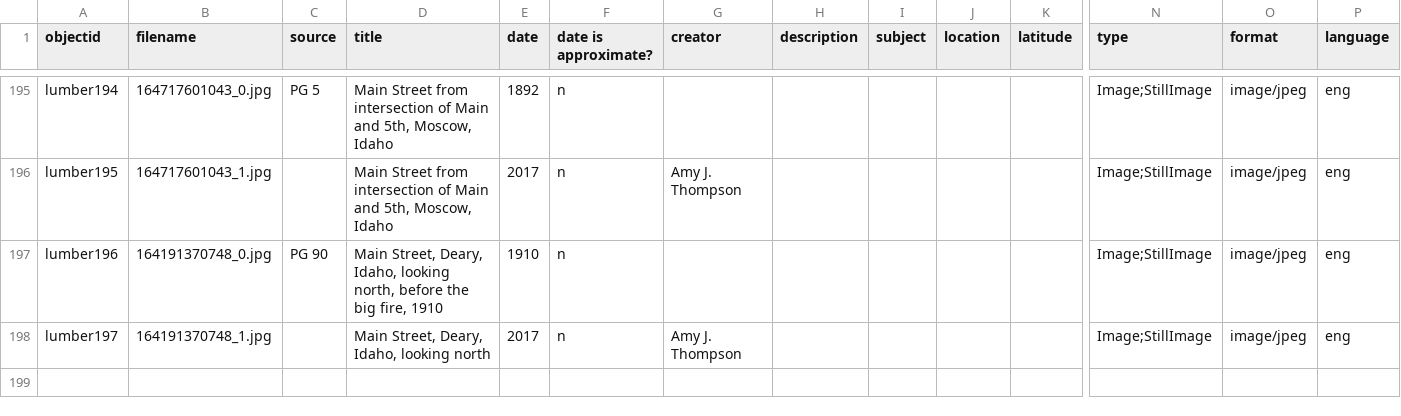
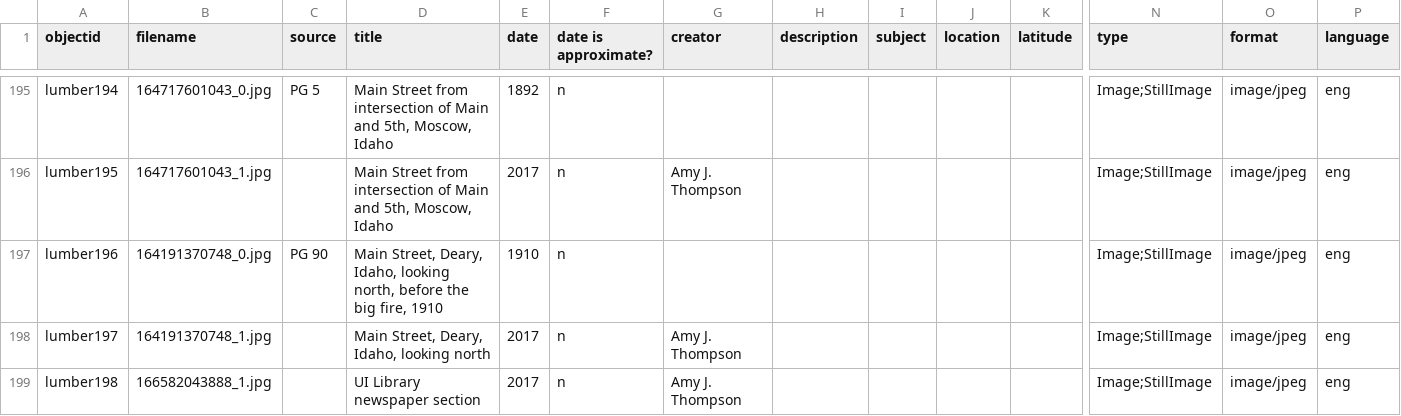
Before and after one commit to uidaholib/spec-lumber, a CSV file: _data/lumber.csv, drawn as a sheet; only a part is shown, gaps mark what is left out; rows hold the shown columns only; the diff names each change by its address in the sheet, - before the commit and + after, or states it on an @@ line.

```diff
--- a/_data/lumber.csv
+++ b/_data/lumber.csv
+row 199: lumber198 | 166582043888_1.jpg |  | UI Library newspaper section | 2017 | n | Amy J. Thompson |  |  |  |  | Image;StillImage | image/jpeg | eng
```
Also changed, not shown: 2 other files.
